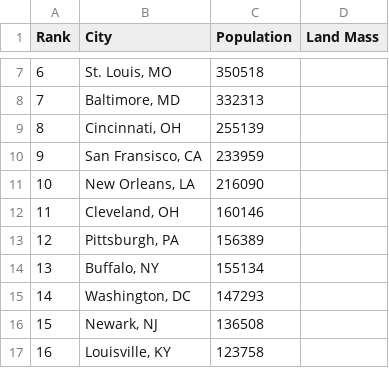
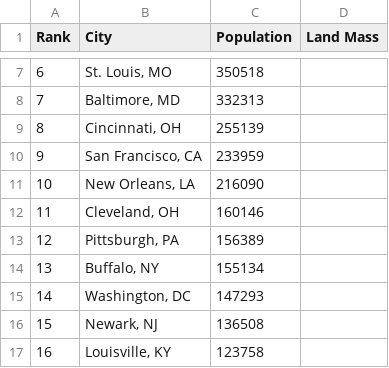
Before and after one commit to MashaZorin/article_I_section_II, a CSV file: static/popdata/1880.csv, drawn as a sheet; only a part is shown, gaps mark what is left out.

```diff
--- a/static/popdata/1880.csv
+++ b/static/popdata/1880.csv
@@ -9,3 +9,3 @@ Rank,City,Population,Land Mass
 8,"Cincinnati, OH",255139,
-9,"San Fransisco, CA",233959,
+9,"San Francisco, CA",233959,
 10,"New Orleans, LA",216090,
```
Also changed, not shown: 4 other files.
